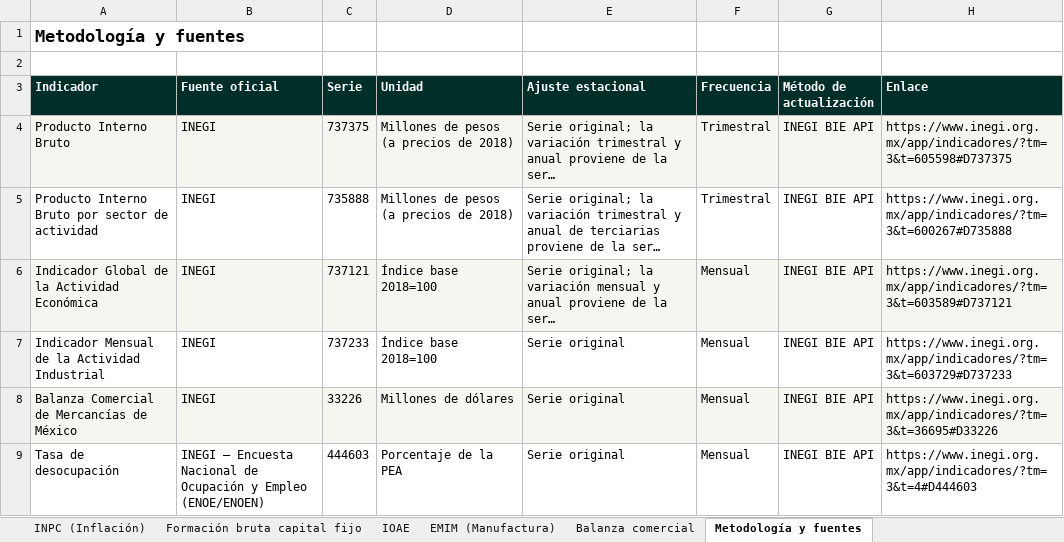
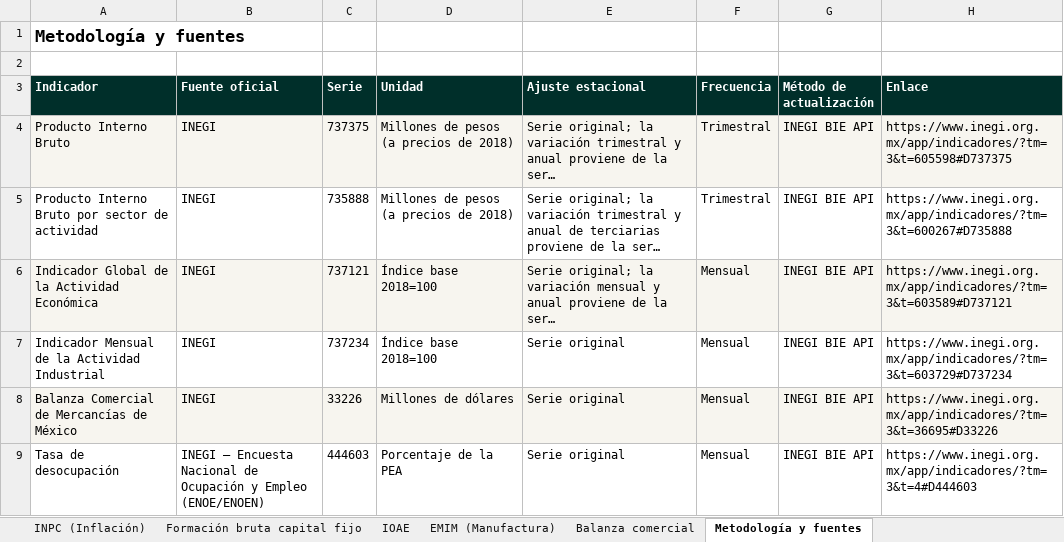
Before and after one commit to luisbuendiag/Indicadores_macroeconomicos_Mex, an Excel workbook: downloads/Indicadores_Macroeconomicos_Mexico_Actualizado.xlsx, sheet Metodología y fuentes, drawn as a sheet; only a part is shown; long unchanged cells end in …; values as stored, in another font and other column widths than the file's, no borders; the diff names each change by its address in the sheet, - before the commit and + after, or states it on an @@ line.

```diff
--- a/downloads/Indicadores_Macroeconomicos_Mexico_Actualizado.xlsx (sheet Metodología y fuentes)
+++ b/downloads/Indicadores_Macroeconomicos_Mexico_Actualizado.xlsx (sheet Metodología y fuentes)
-C7 (Serie): 737233
+C7 (Serie): 737234
-H7 (Enlace): https://www.inegi.org.mx/app/indicadores/?tm=3&t=603729#D737233
+H7 (Enlace): https://www.inegi.org.mx/app/indicadores/?tm=3&t=603729#D737234
```
Also changed, not shown: sheet Síntesis de coyuntura, sheet Control de actualizaciones, downloads/indicadores/BCMM/BCMM_datos.xlsx, downloads/indicadores/CONSUMO/CONSUMO_datos.xlsx, 21 other files.
